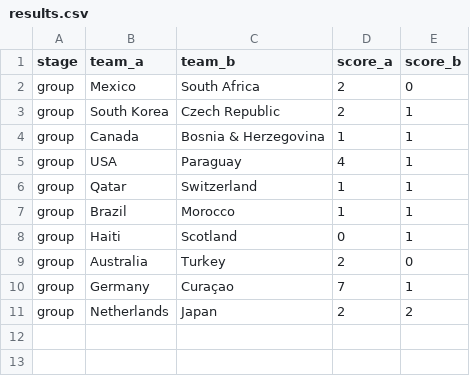
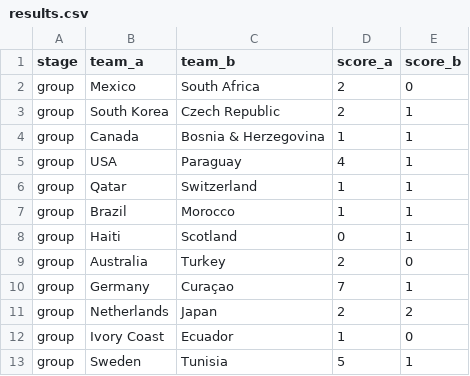
Before and after one commit to steodose/world-cup-2026, a CSV file: data/results.csv, drawn as a sheet.

Commit message:
Lock result: Sweden-Tunisia

```diff
--- a/data/results.csv
+++ b/data/results.csv
@@ -11 +11,3 @@ group,Germany,Curaçao,7,1
 group,Netherlands,Japan,2,2
+group,Ivory Coast,Ecuador,1,0
+group,Sweden,Tunisia,5,1
```
Also changed, not shown: data/match_predictions.csv, data/simulations.csv, 2 other files.
